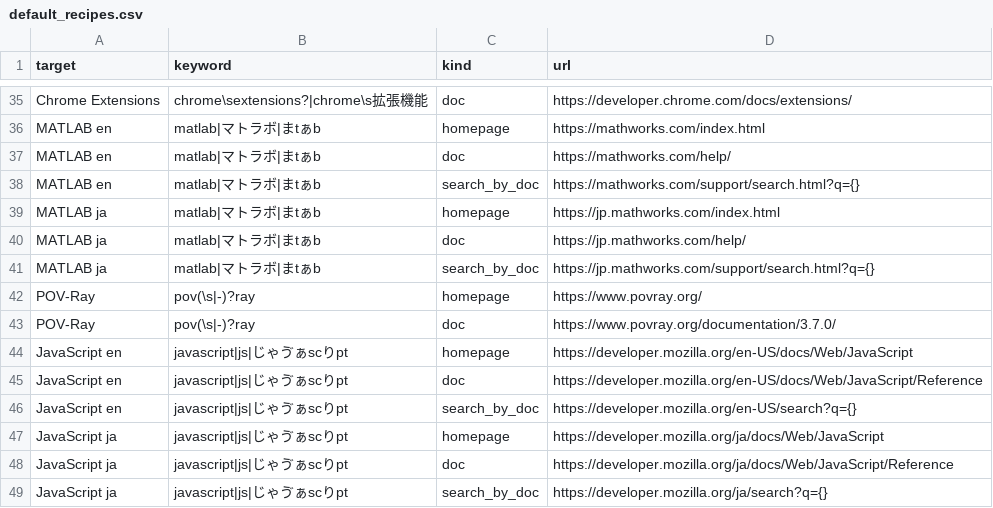
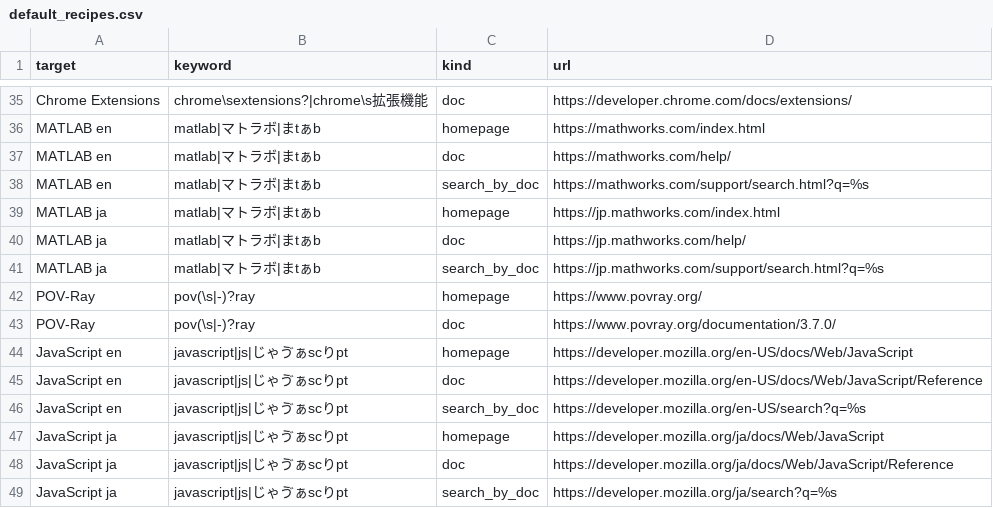
Before and after one commit to eetann/amazing-searcher, a CSV file: src/assets/default_recipes.csv, drawn as a sheet; only a part is shown, gaps mark what is left out; the diff covers the shown part only.

```diff
--- a/src/assets/default_recipes.csv
+++ b/src/assets/default_recipes.csv
@@ -37,6 +37,6 @@ MATLAB en,matlab|マトラボ|まtぁb,homepage,https://mathworks.com/index.html
 MATLAB en,matlab|マトラボ|まtぁb,doc,https://mathworks.com/help/
-MATLAB en,matlab|マトラボ|まtぁb,search_by_doc,https://mathworks.com/support/search.html?q={}
+MATLAB en,matlab|マトラボ|まtぁb,search_by_doc,https://mathworks.com/support/search.html?q=%s
 MATLAB ja,matlab|マトラボ|まtぁb,homepage,https://jp.mathworks.com/index.html
 MATLAB ja,matlab|マトラボ|まtぁb,doc,https://jp.mathworks.com/help/
-MATLAB ja,matlab|マトラボ|まtぁb,search_by_doc,https://jp.mathworks.com/support/search.html?q={}
+MATLAB ja,matlab|マトラボ|まtぁb,search_by_doc,https://jp.mathworks.com/support/search.html?q=%s
 POV-Ray,pov(\s|-)?ray,homepage,https://www.povray.org/
@@ -45,5 +45,5 @@ JavaScript en,javascript|js|じゃゔぁscりpt,homepage,https://developer.mozil
 JavaScript en,javascript|js|じゃゔぁscりpt,doc,https://developer.mozilla.org/en-US/docs/Web/JavaScript/Reference
-JavaScript en,javascript|js|じゃゔぁscりpt,search_by_doc,https://developer.mozilla.org/en-US/search?q={}
+JavaScript en,javascript|js|じゃゔぁscりpt,search_by_doc,https://developer.mozilla.org/en-US/search?q=%s
 JavaScript ja,javascript|js|じゃゔぁscりpt,homepage,https://developer.mozilla.org/ja/docs/Web/JavaScript
 JavaScript ja,javascript|js|じゃゔぁscりpt,doc,https://developer.mozilla.org/ja/docs/Web/JavaScript/Reference
-JavaScript ja,javascript|js|じゃゔぁscりpt,search_by_doc,https://developer.mozilla.org/ja/search?q={}
+JavaScript ja,javascript|js|じゃゔぁscりpt,search_by_doc,https://developer.mozilla.org/ja/search?q=%s
```
Also changed, not shown: 7 edited cells elsewhere in this file, 2 other files.
